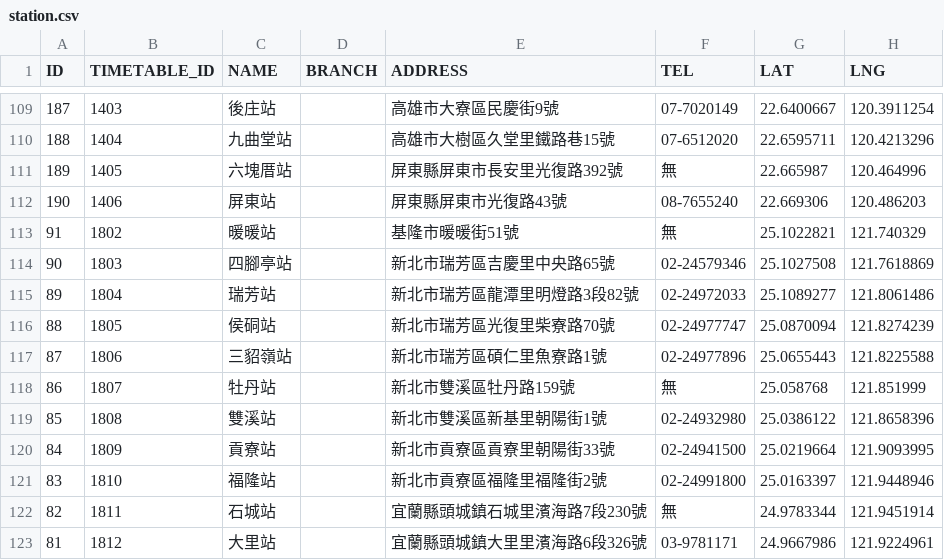
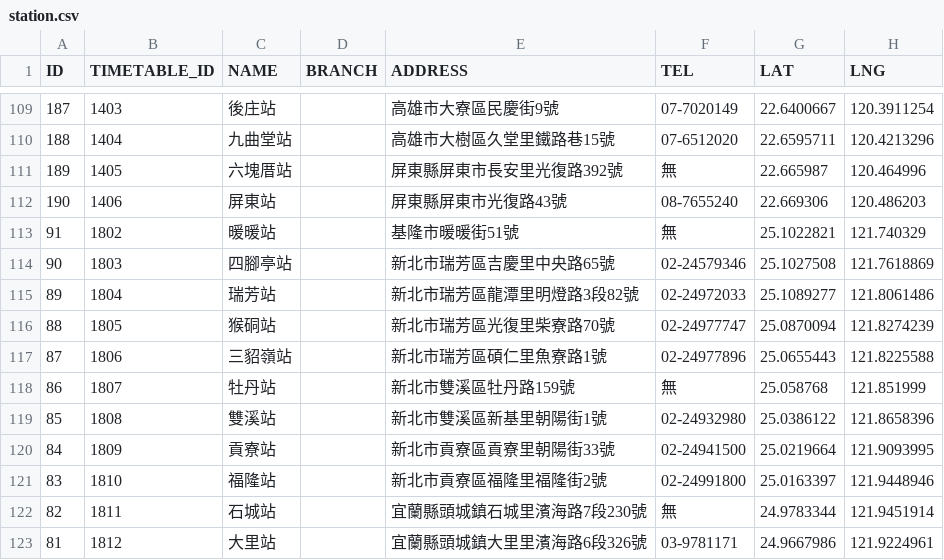
Before and after one commit to Taiwan-Railway-Route-Planner/TRATimetableData, a CSV file: station.csv, drawn as a sheet; only a part is shown, gaps mark what is left out.

Commit message:
修正猴硐站名

```diff
--- a/station.csv
+++ b/station.csv
@@ -115,3 +115,3 @@ ID,TIMETABLE_ID,NAME,BRANCH,ADDRESS,TEL,LAT,LNG
 89,1804,瑞芳站,,新北市瑞芳區龍潭里明燈路3段82號,02-24972033,25.1089277,121.8061486
-88,1805,侯硐站,,新北市瑞芳區光復里柴寮路70號,02-24977747,25.0870094,121.8274239
+88,1805,猴硐站,,新北市瑞芳區光復里柴寮路70號,02-24977747,25.0870094,121.8274239
 87,1806,三貂嶺站,,新北市瑞芳區碩仁里魚寮路1號,02-24977896,25.0655443,121.8225588
```
